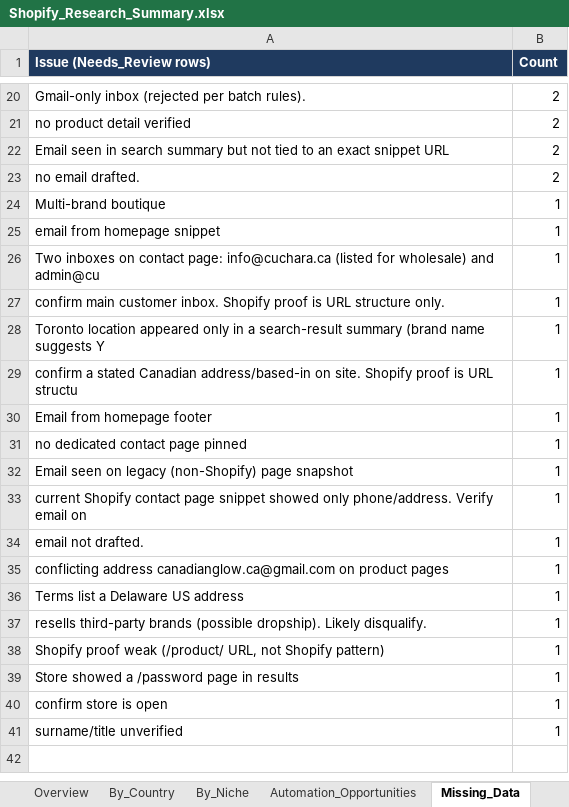
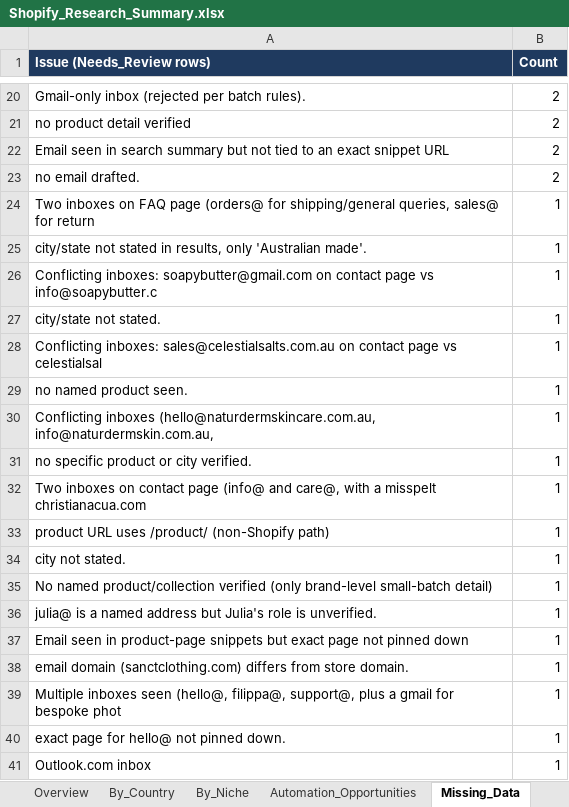
Before and after one commit to oseniibrahim845-hue/rappido, an Excel workbook: shopify-leads/Shopify_Research_Summary.xlsx, sheet Missing_Data, drawn as a sheet; only a part is shown, gaps mark what is left out; values as stored, in another font and other column widths than the file's, no borders; removed rows and columns are numbered as before the commit, all else as after; the diff covers the shown part only; the diff names each change by its address in the sheet, - before the commit and + after, or states it on an @@ line.

```diff
--- a/shopify-leads/Shopify_Research_Summary.xlsx (sheet Missing_Data)
+++ b/shopify-leads/Shopify_Research_Summary.xlsx (sheet Missing_Data)
-row 24: Multi-brand boutique | 1
-row 25: email from homepage snippet | 1
-A24 (Issue (Needs_Review rows)): …inboxes on contact page: info@cuchara.ca (listed for wholesale) and admin@cu
+A24 (Issue (Needs_Review rows)): …inboxes on FAQ page (orders@ for shipping/general queries, sales@ for return
-A25 (Issue (Needs_Review rows)): confirm main customer inbox. Shopify proof is URL structure only.
+A25 (Issue (Needs_Review rows)): city/state not stated in results, only 'Australian made'.
-A26 (Issue (Needs_Review rows)): Toronto location appeared only in a search-result summary (brand name suggests Y
+A26 (Issue (Needs_Review rows)): Conflicting inboxes: soapybutter@gmail.com on contact page vs info@soapybutter.c
+row 27: city/state not stated. | 1
-A28 (Issue (Needs_Review rows)): confirm a stated Canadian address/based-in on site. Shopify proof is URL structu
+A28 (Issue (Needs_Review rows)): Conflicting inboxes: sales@celestialsalts.com.au on contact page vs celestialsal
-A29 (Issue (Needs_Review rows)): Email from homepage footer
+A29 (Issue (Needs_Review rows)): no named product seen.
+row 30: Conflicting inboxes (hello@naturdermskincare.com.au, info@naturdermskin.com.au, | 1
-A31 (Issue (Needs_Review rows)): no dedicated contact page pinned
+A31 (Issue (Needs_Review rows)): no specific product or city verified.
-A32 (Issue (Needs_Review rows)): Email seen on legacy (non-Shopify) page snapshot
+A32 (Issue (Needs_Review rows)): Two inboxes on contact page (info@ and care@, with a misspelt christianacua.com
-A33 (Issue (Needs_Review rows)): current Shopify contact page snippet showed only phone/address. Verify email on
+A33 (Issue (Needs_Review rows)): product URL uses /product/ (non-Shopify path)
-A34 (Issue (Needs_Review rows)): email not drafted.
+A34 (Issue (Needs_Review rows)): city not stated.
-A35 (Issue (Needs_Review rows)): conflicting address canadianglow.ca@gmail.com on product pages
+A35 (Issue (Needs_Review rows)): No named product/collection verified (only brand-level small-batch detail)
-A36 (Issue (Needs_Review rows)): Terms list a Delaware US address
+A36 (Issue (Needs_Review rows)): julia@ is a named address but Julia's role is unverified.
+row 37: Email seen in product-page snippets but exact page not pinned down | 1
-A38 (Issue (Needs_Review rows)): resells third-party brands (possible dropship). Likely disqualify.
+A38 (Issue (Needs_Review rows)): email domain (sanctclothing.com) differs from store domain.
-A39 (Issue (Needs_Review rows)): Shopify proof weak (/product/ URL, not Shopify pattern)
+A39 (Issue (Needs_Review rows)): Multiple inboxes seen (hello@, filippa@, support@, plus a gmail for bespoke phot
-A40 (Issue (Needs_Review rows)): Store showed a /password page in results
+A40 (Issue (Needs_Review rows)): exact page for hello@ not pinned down.
-A41 (Issue (Needs_Review rows)): confirm store is open
+A41 (Issue (Needs_Review rows)): Outlook.com inbox
-row 41: surname/title unverified | 1
```
Also changed, not shown: 2 added rows, 2 removed rows and 7 edited cells elsewhere in this sheet, sheet By_Niche, sheet By_Country, sheet Automation_Opportunities, sheet Overview, sheet Missing_Fields_Qualified, shopify-leads/Shopify_Inventory_Order_Automation_700_Leads.xlsx, 8 other files.
